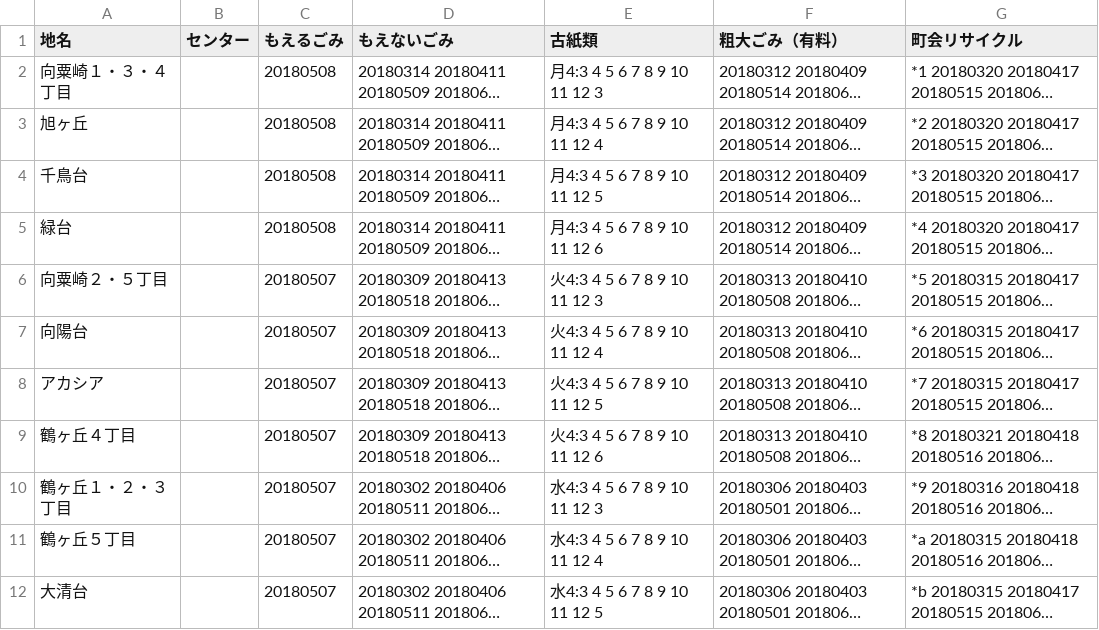
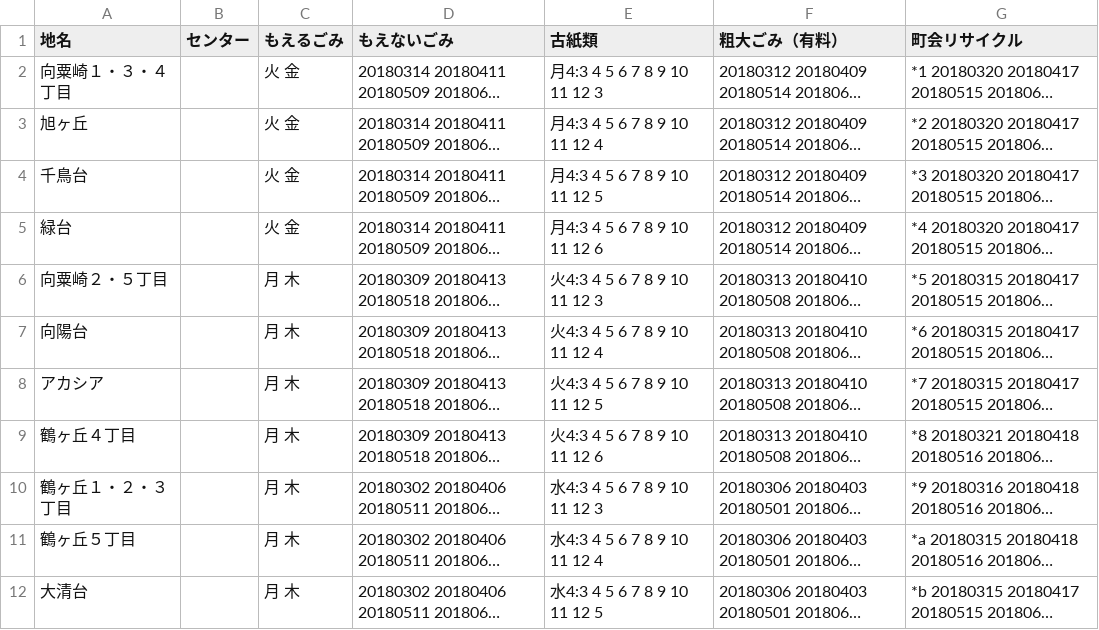
Before and after one commit to uchinada5374/5374, a CSV file: data/area_days.csv, drawn as a sheet; only a part is shown; long unchanged cells end in …; the diff covers the shown part only; the diff names each change by its address in the sheet, - before the commit and + after, or states it on an @@ line.

Commit message:
通常

```diff
--- a/data/area_days.csv
+++ b/data/area_days.csv
-C2:C5 (もえるごみ): 20180508
+C2:C5 (もえるごみ): 火 金
-C6:C12 (もえるごみ): 20180507
+C6:C12 (もえるごみ): 月 木
```
Also changed, not shown: 1 removed row and 9 edited cells elsewhere in this file.
